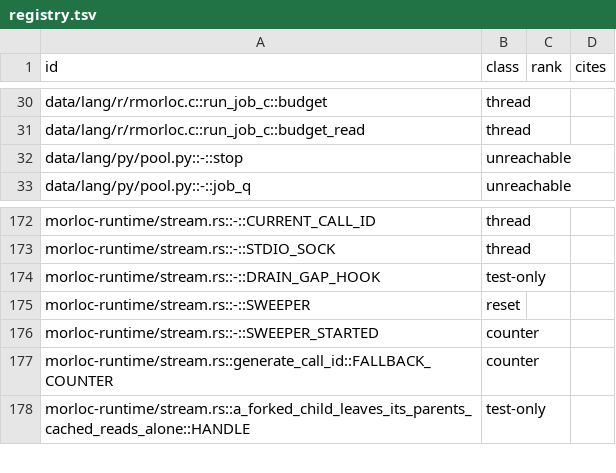
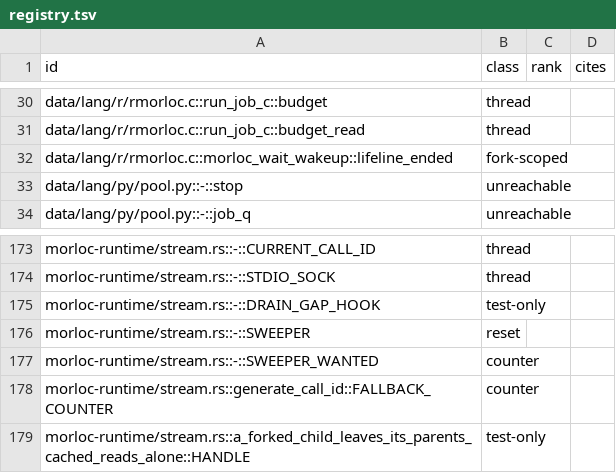
Before and after one commit to morloc-project/morloc, a TSV file: model/registry.tsv, drawn as a sheet; only a part is shown, gaps mark what is left out.

```diff
--- a/model/registry.tsv
+++ b/model/registry.tsv
@@ -31,2 +31,3 @@ data/lang/r/rmorloc.c::run_job_c::budget	thread
 data/lang/r/rmorloc.c::run_job_c::budget_read	thread		
+data/lang/r/rmorloc.c::morloc_wait_wakeup::lifeline_ended	fork-scoped		
 data/lang/py/pool.py::-::stop	unreachable		
@@ -175,3 +176,3 @@ morloc-runtime/stream.rs::-::DRAIN_GAP_HOOK	test-only
 morloc-runtime/stream.rs::-::SWEEPER	reset		
-morloc-runtime/stream.rs::-::SWEEPER_STARTED	counter		
+morloc-runtime/stream.rs::-::SWEEPER_WANTED	counter		
 morloc-runtime/stream.rs::generate_call_id::FALLBACK_COUNTER	counter		
```
Also changed, not shown: 18 other files.
